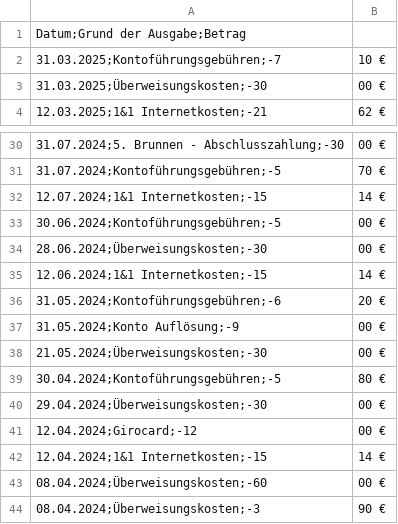
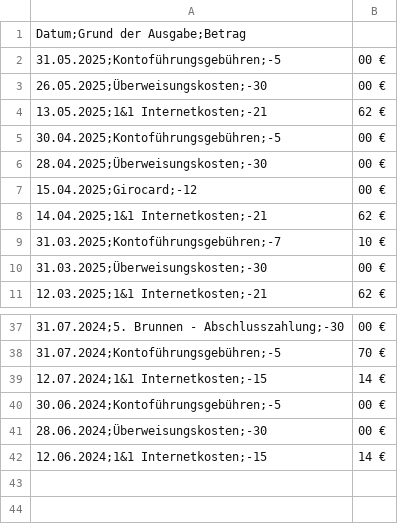
Before and after one commit to noffz-wvonschwartzenberg/HdS_WebSite, a CSV file: public/img/Finanzen/AktuelleFinanzuebersicht/KostenDetails.csv, drawn as a sheet; only a part is shown, gaps mark what is left out.

```diff
--- a/public/img/Finanzen/AktuelleFinanzuebersicht/KostenDetails.csv
+++ b/public/img/Finanzen/AktuelleFinanzuebersicht/KostenDetails.csv
@@ -1,2 +1,9 @@
 Datum;Grund der Ausgabe;Betrag
+31.05.2025;Kontoführungsgebühren;-5,00 €
+26.05.2025;Überweisungskosten;-30,00 €
+13.05.2025;1&1 Internetkosten;-21,62 €
+30.04.2025;Kontoführungsgebühren;-5,00 €
+28.04.2025;Überweisungskosten;-30,00 €
+15.04.2025;Girocard;-12,00 €
+14.04.2025;1&1 Internetkosten;-21,62 €
 31.03.2025;Kontoführungsgebühren;-7,10 €
@@ -35,10 +42 @@
 12.06.2024;1&1 Internetkosten;-15,14 €
-31.05.2024;Kontoführungsgebühren;-6,20 €
-31.05.2024;Konto Auflösung;-9,00 €
-21.05.2024;Überweisungskosten;-30,00 €
-30.04.2024;Kontoführungsgebühren;-5,80 €
-29.04.2024;Überweisungskosten;-30,00 €
-12.04.2024;Girocard;-12,00 €
-12.04.2024;1&1 Internetkosten;-15,14 €
-08.04.2024;Überweisungskosten;-60,00 €
-08.04.2024;Überweisungskosten;-3,90 €
```
Also changed, not shown: public/img/Finanzen/AktuelleFinanzuebersicht/AusgabenInKamerunDetails.csv, public/img/Finanzen/AktuelleFinanzuebersicht/SpenderDetails.csv, 35 other files.
